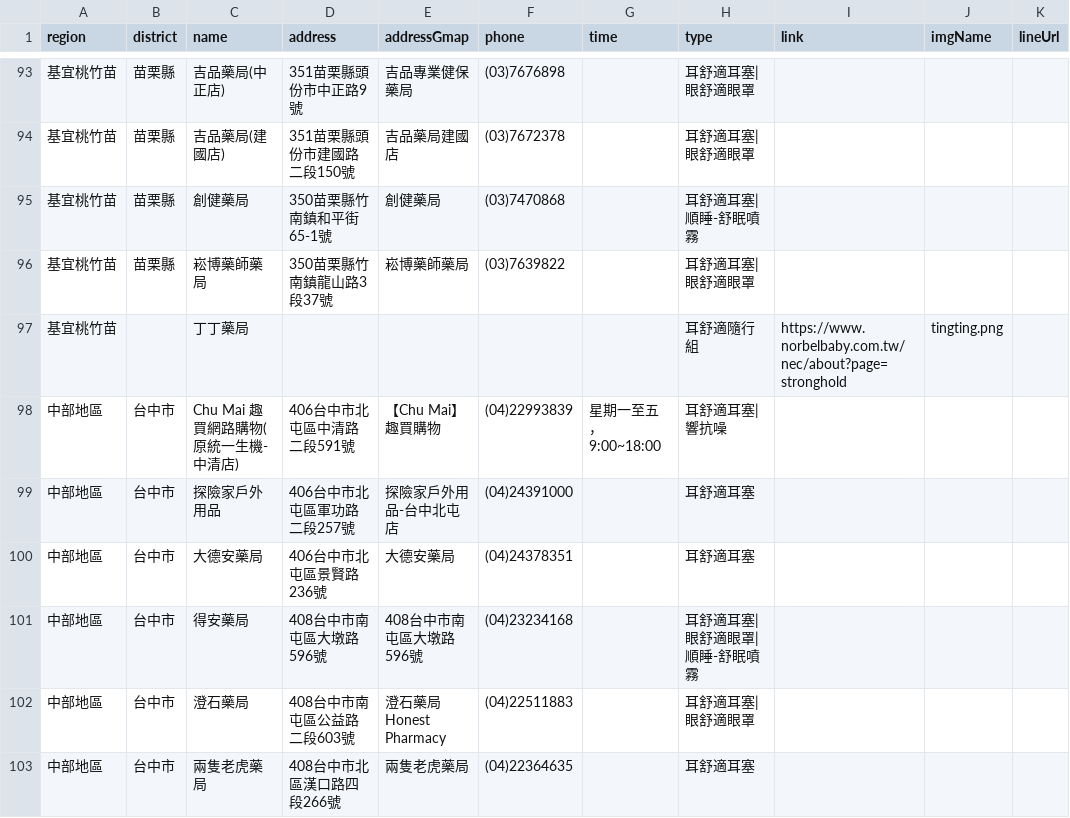
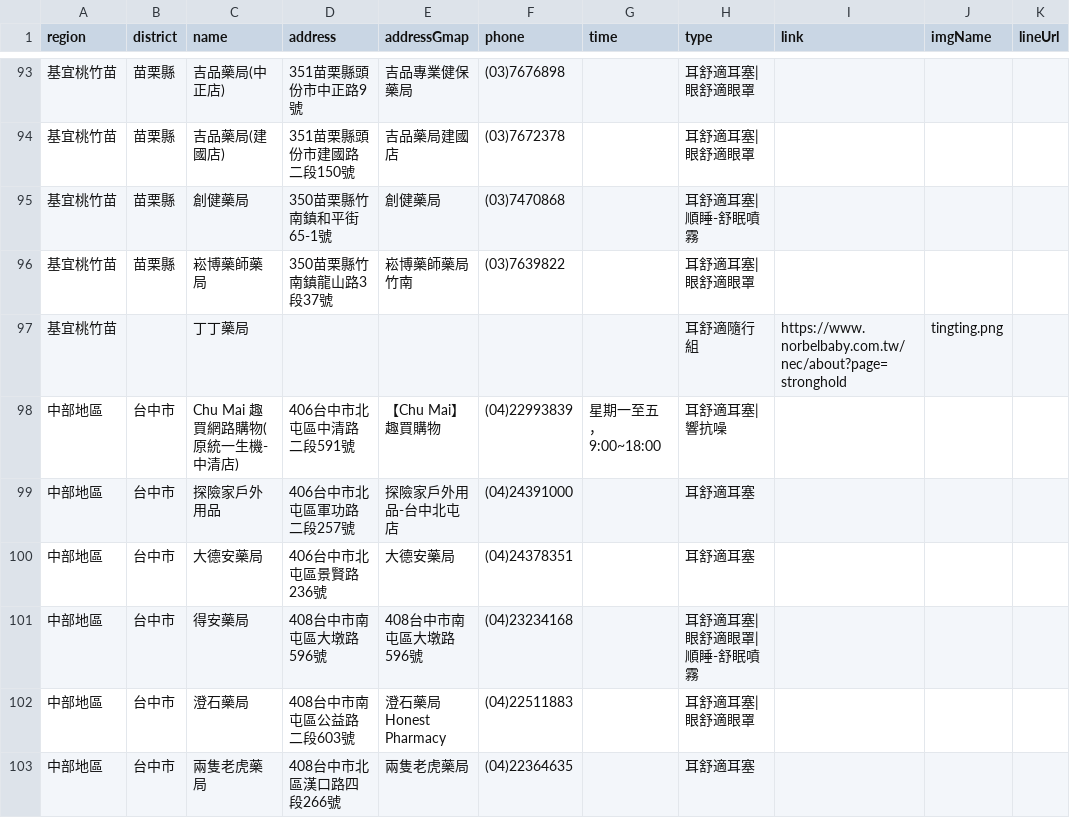
Before and after one commit to Jim-Chang/acousdea-sale-place-public, a CSV file: place/place.csv, drawn as a sheet; only a part is shown, gaps mark what is left out.

Commit message:
update

```diff
--- a/place/place.csv
+++ b/place/place.csv
@@ -95,3 +95,3 @@ region,district,name,address,addressGmap,phone,time,type,link,imgName,lineUrl
 基宜桃竹苗,苗栗縣,創健藥局,350苗栗縣竹南鎮和平街65-1號,創健藥局,(03)7470868,,耳舒適耳塞|順睡-舒眠噴霧,,,
-基宜桃竹苗,苗栗縣,崧博藥師藥局,350苗栗縣竹南鎮龍山路3段37號,崧博藥師藥局,(03)7639822,,耳舒適耳塞|眼舒適眼罩,,,
+基宜桃竹苗,苗栗縣,崧博藥師藥局,350苗栗縣竹南鎮龍山路3段37號,崧博藥師藥局 竹南,(03)7639822,,耳舒適耳塞|眼舒適眼罩,,,
 基宜桃竹苗,,丁丁藥局,,,,,耳舒適隨行組,https://www.norbelbaby.com.tw/nec/about?page=stronghold,tingting.png,
```
